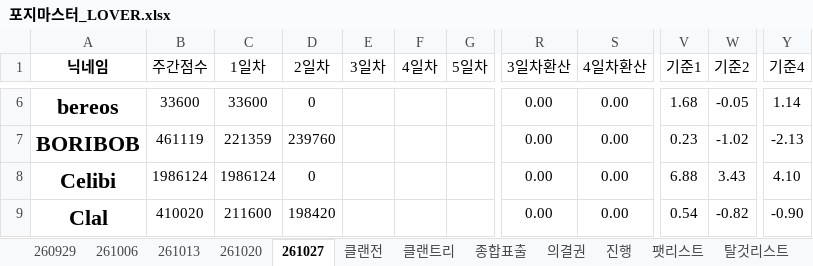
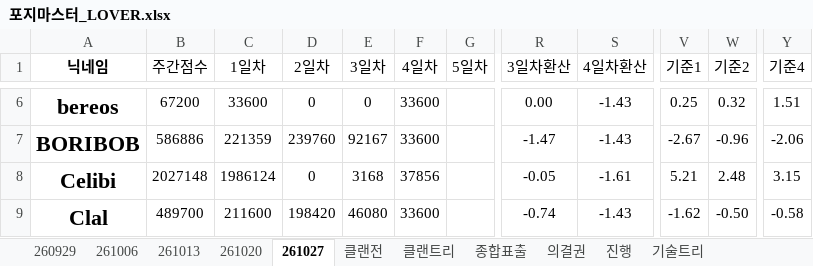
Before and after one commit to YarrLOVER/baseball-LOVER-, an Excel workbook: 포지마스터_LOVER.xlsx, sheet 261027, drawn as a sheet; only a part is shown, gaps mark what is left out; values as stored, in another font and other column widths than the file's, no borders; conditional formats not drawn; the diff covers the shown part only; the diff names each change by its address in the sheet, - before the commit and + after, or states it on an @@ line.

```diff
--- a/포지마스터_LOVER.xlsx (sheet 261027)
+++ b/포지마스터_LOVER.xlsx (sheet 261027)
-sheet tab: 팻리스트
-sheet tab: 탈것리스트
-B6 (주간점수): 33600
+B6 (주간점수): 67200
-E6 (3일차): (empty)
+E6 (3일차): 0
-F6:F7 (4일차): (empty)
+F6:F7 (4일차): 33600
-S6:S7 (4일차환산): 0.00
+S6:S7 (4일차환산): -1.43
-V6 (기준1): 1.68
+V6 (기준1): 0.25
-W6 (기준2): -0.05
+W6 (기준2): 0.32
-Y6 (기준4): 1.14
+Y6 (기준4): 1.51
-B7 (주간점수): 461119
+B7 (주간점수): 586886
-E7 (3일차): (empty)
+E7 (3일차): 92167
-R7 (3일차환산): 0.00
+R7 (3일차환산): -1.47
-V7 (기준1): 0.23
+V7 (기준1): -2.67
-W7 (기준2): -1.02
+W7 (기준2): -0.96
-Y7 (기준4): -2.13
+Y7 (기준4): -2.06
-B8 (주간점수): 1986124
+B8 (주간점수): 2027148
-E8 (3일차): (empty)
+E8 (3일차): 3168
-F8 (4일차): (empty)
+F8 (4일차): 37856
-R8 (3일차환산): 0.00
+R8 (3일차환산): -0.05
-S8 (4일차환산): 0.00
+S8 (4일차환산): -1.61
-V8 (기준1): 6.88
+V8 (기준1): 5.21
-W8 (기준2): 3.43
+W8 (기준2): 2.48
-Y8 (기준4): 4.10
+Y8 (기준4): 3.15
-B9 (주간점수): 410020
+B9 (주간점수): 489700
-E9 (3일차): (empty)
+E9 (3일차): 46080
-F9 (4일차): (empty)
+F9 (4일차): 33600
-R9 (3일차환산): 0.00
+R9 (3일차환산): -0.74
-S9 (4일차환산): 0.00
+S9 (4일차환산): -1.43
-V9 (기준1): 0.54
+V9 (기준1): -1.62
-W9 (기준2): -0.82
+W9 (기준2): -0.50
-Y9 (기준4): -0.90
+Y9 (기준4): -0.58
```
Also changed, not shown: 322 edited cells and cell formats elsewhere in this sheet, sheet 클랜전, sheet 종합표출, sheet 진행, charts or pictures.
